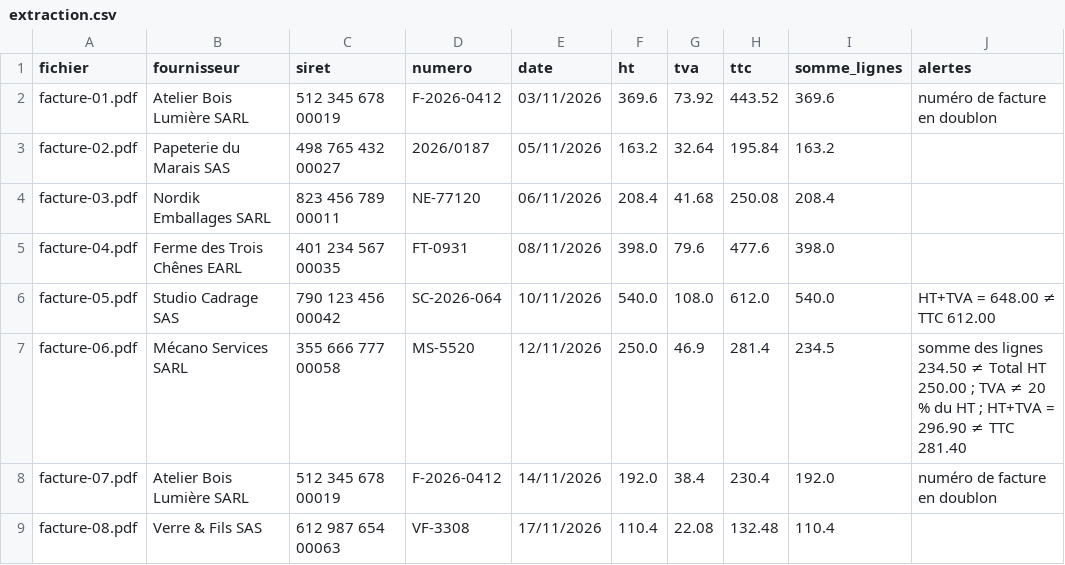
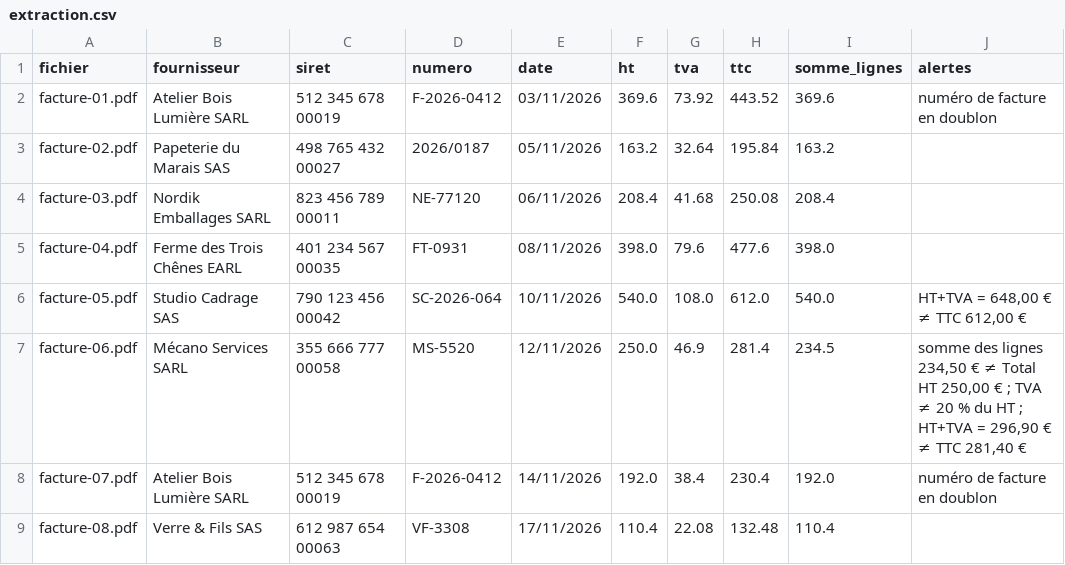
Before and after one commit to Belikas/mfym-agency, a CSV file: livrables/comeup/demos/S3/extraction.csv, drawn as a sheet.

```diff
--- a/livrables/comeup/demos/S3/extraction.csv
+++ b/livrables/comeup/demos/S3/extraction.csv
@@ -5,4 +5,4 @@ facture-03.pdf,Nordik Emballages SARL,823 456 789 00011,NE-77120,06/11/2026,208.
 facture-04.pdf,Ferme des Trois Chênes EARL,401 234 567 00035,FT-0931,08/11/2026,398.0,79.6,477.6,398.0,
-facture-05.pdf,Studio Cadrage SAS,790 123 456 00042,SC-2026-064,10/11/2026,540.0,108.0,612.0,540.0,HT+TVA = 648.00 ≠ TTC 612.00
-facture-06.pdf,Mécano Services SARL,355 666 777 00058,MS-5520,12/11/2026,250.0,46.9,281.4,234.5,somme des lignes 234.50 ≠ Total HT 250.00 ; TVA ≠ 20 % du HT ; HT+TVA = 296.90 ≠ TTC 281.40
+facture-05.pdf,Studio Cadrage SAS,790 123 456 00042,SC-2026-064,10/11/2026,540.0,108.0,612.0,540.0,"HT+TVA = 648,00 € ≠ TTC 612,00 €"
+facture-06.pdf,Mécano Services SARL,355 666 777 00058,MS-5520,12/11/2026,250.0,46.9,281.4,234.5,"somme des lignes 234,50 € ≠ Total HT 250,00 € ; TVA ≠ 20 % du HT ; HT+TVA = 296,90 € ≠ TTC 281,40 €"
 facture-07.pdf,Atelier Bois Lumière SARL,512 345 678 00019,F-2026-0412,14/11/2026,192.0,38.4,230.4,192.0,numéro de facture en doublon
```
Also changed, not shown: 41 other files.
